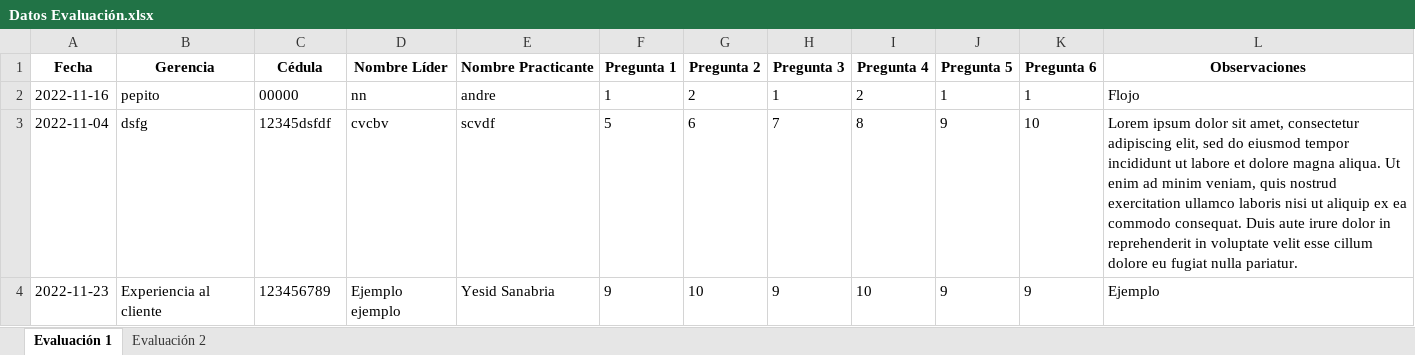
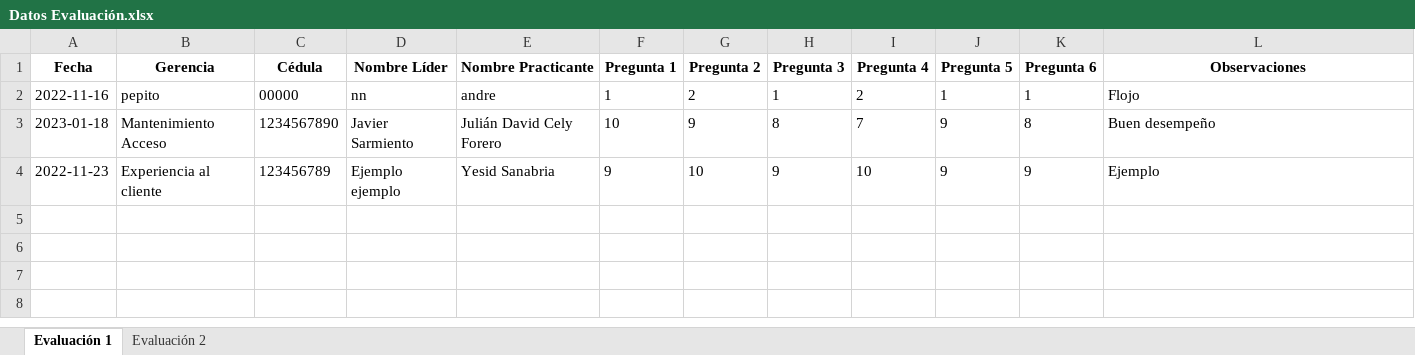
Before and after one commit to YesidSanabria/Proyecto-Generacion-XXI, an Excel workbook: data/Datos Evaluación.xlsx, sheet Evaluación 1, drawn as a sheet; values as stored, in another font and other column widths than the file's, no borders; removed rows and columns are numbered as before the commit, all else as after; the diff names each change by its address in the sheet, - before the commit and + after, or states it on an @@ line.

```diff
--- a/data/Datos Evaluación.xlsx (sheet Evaluación 1)
+++ b/data/Datos Evaluación.xlsx (sheet Evaluación 1)
-row 3: 2022-11-04 | dsfg | 12345dsfdf | cvcbv | scvdf | 5 | 6 | 7 | 8 | 9 | 10 | Lorem ipsum dolor sit amet, consectetur adipiscing elit, sed do eiusmod tempor incididunt ut labore et dolore magna aliqua. Ut enim ad minim veniam, quis nostrud exercitation ullamco laboris nisi ut aliquip ex ea commodo consequat. Duis aute irure dolor in reprehenderit in voluptate velit esse cillum dolore eu fugiat nulla pariatur.
+row 3: 2023-01-18 | Mantenimiento Acceso | 1234567890 | Javier Sarmiento | Julián David Cely Forero | 10 | 9 | 8 | 7 | 9 | 8 | Buen desempeño
```
Also changed, not shown: sheet Evaluación 2, data/datos practicantes.xlsx, 12 other files.
